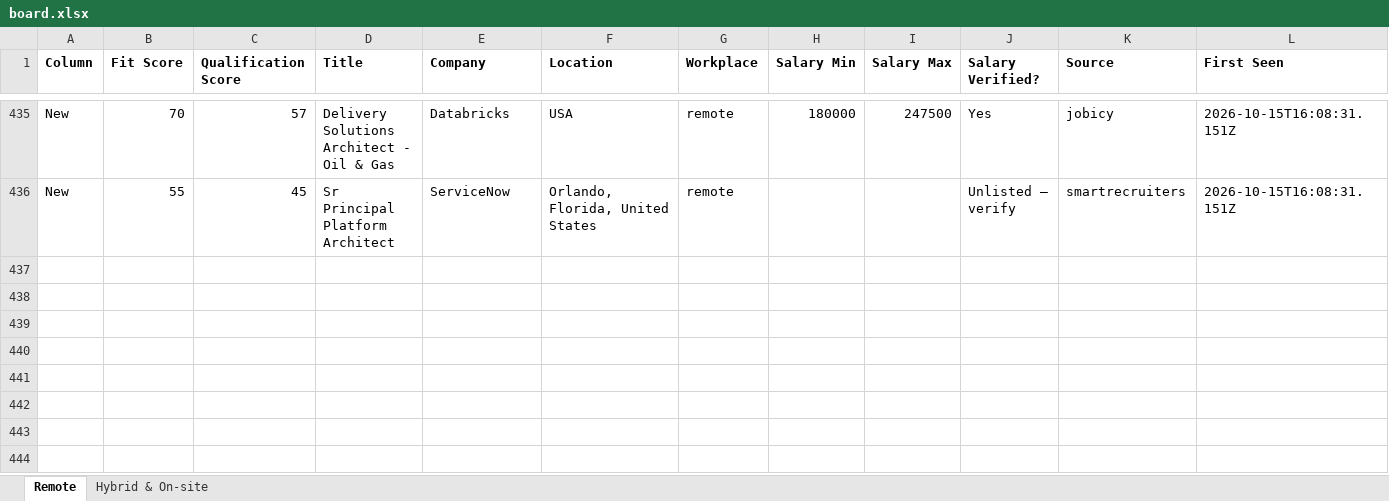
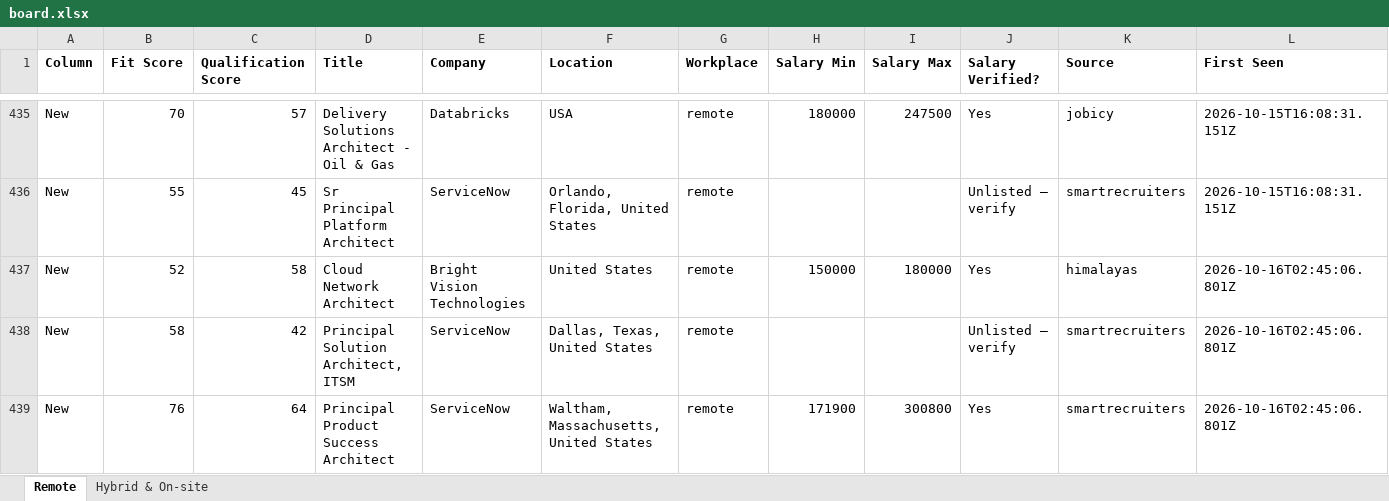
Before and after one commit to naijadamus/goodfela.com, an Excel workbook: hunt/board.xlsx, sheet Remote, drawn as a sheet; only a part is shown, gaps mark what is left out; values as stored, in another font and other column widths than the file's, no borders; rows hold the shown columns only; the diff names each change by its address in the sheet, - before the commit and + after, or states it on an @@ line.

```diff
--- a/hunt/board.xlsx (sheet Remote)
+++ b/hunt/board.xlsx (sheet Remote)
+row 437: New | 52 | 58 | Cloud Network Architect | Bright Vision Technologies | United States | remote | 150000 | 180000 | Yes | himalayas | 2026-10-16T02:45:06.801Z
+row 438: New | 58 | 42 | Principal Solution Architect, ITSM | ServiceNow | Dallas, Texas, United States | remote |  |  | Unlisted — verify | smartrecruiters | 2026-10-16T02:45:06.801Z
+row 439: New | 76 | 64 | Principal Product Success Architect | ServiceNow | Waltham, Massachusetts, United States | remote | 171900 | 300800 | Yes | smartrecruiters | 2026-10-16T02:45:06.801Z
```
Also changed, not shown: sheet Hybrid & On-site, 1 other file.
